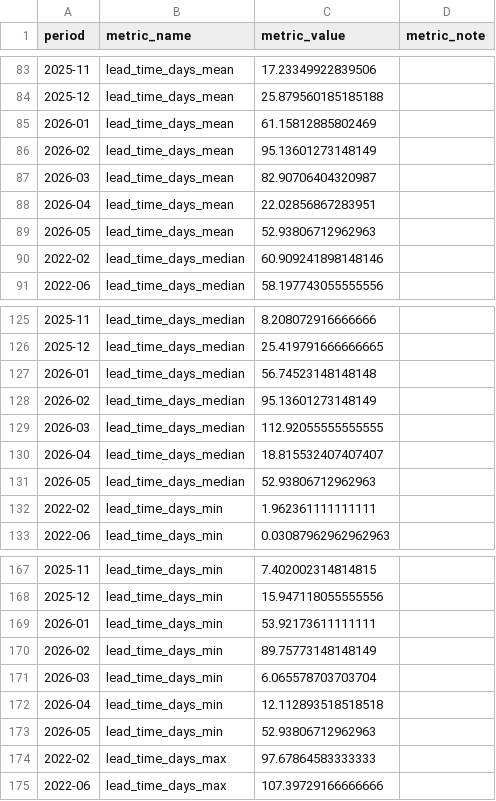
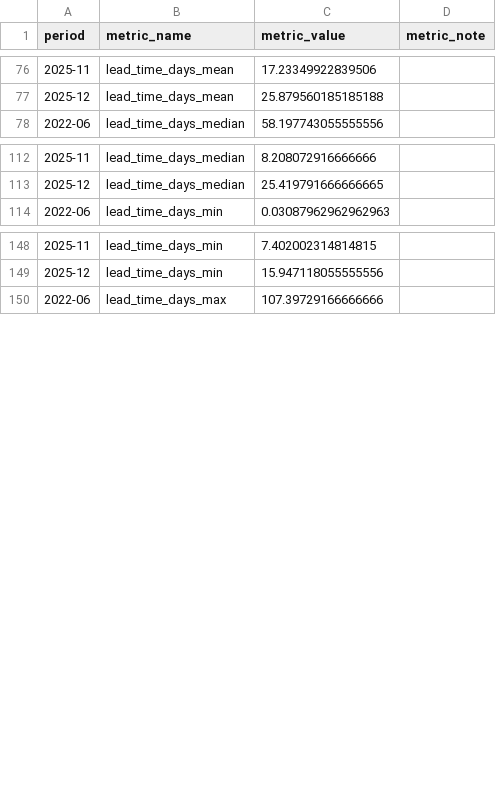
Before and after one commit to randomhaziq/dora-appflowy-analyzer, a CSV file: data/results/dora_metrics_monthly.csv, drawn as a sheet; only a part is shown, gaps mark what is left out; the diff covers the shown part only.

```diff
--- a/data/results/dora_metrics_monthly.csv
+++ b/data/results/dora_metrics_monthly.csv
@@ -84,8 +77,2 @@ period,metric_name,metric_value,metric_note
 2025-12,lead_time_days_mean,25.879560185185188,
-2026-01,lead_time_days_mean,61.15812885802469,
-2026-02,lead_time_days_mean,95.13601273148149,
-2026-03,lead_time_days_mean,82.90706404320987,
-2026-04,lead_time_days_mean,22.02856867283951,
-2026-05,lead_time_days_mean,52.93806712962963,
-2022-02,lead_time_days_median,60.909241898148146,
 2022-06,lead_time_days_median,58.197743055555556,
@@ -126,8 +113,2 @@ period,metric_name,metric_value,metric_note
 2025-12,lead_time_days_median,25.419791666666665,
-2026-01,lead_time_days_median,56.74523148148148,
-2026-02,lead_time_days_median,95.13601273148149,
-2026-03,lead_time_days_median,112.92055555555555,
-2026-04,lead_time_days_median,18.815532407407407,
-2026-05,lead_time_days_median,52.93806712962963,
-2022-02,lead_time_days_min,1.962361111111111,
 2022-06,lead_time_days_min,0.03087962962962963,
@@ -168,8 +149,2 @@ period,metric_name,metric_value,metric_note
 2025-12,lead_time_days_min,15.947118055555556,
-2026-01,lead_time_days_min,53.92173611111111,
-2026-02,lead_time_days_min,89.75773148148149,
-2026-03,lead_time_days_min,6.065578703703704,
-2026-04,lead_time_days_min,12.112893518518518,
-2026-05,lead_time_days_min,52.93806712962963,
-2022-02,lead_time_days_max,97.67864583333333,
 2022-06,lead_time_days_max,107.39729166666666,
```
Also changed, not shown: 28 removed rows and 11 edited cells elsewhere in this file, data/processed/deployments.csv, data/processed/failures.csv, 17 other files.
